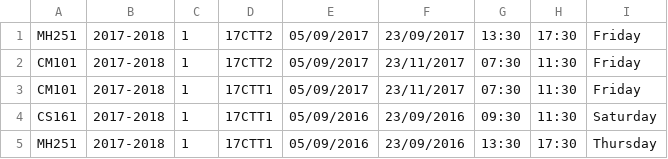
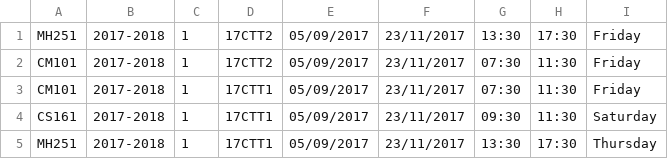
Before and after one commit to yogathanh99/Final_Projects, a CSV file: schedule.csv, drawn as a sheet.

Commit message:
Fixing some data

```diff
--- a/schedule.csv
+++ b/schedule.csv
@@ -1,5 +1,5 @@
-MH251,2017-2018,1,17CTT2,05/09/2017,23/09/2017,13:30,17:30,Friday
+MH251,2017-2018,1,17CTT2,05/09/2017,23/11/2017,13:30,17:30,Friday
 CM101,2017-2018,1,17CTT2,05/09/2017,23/11/2017,07:30,11:30,Friday
 CM101,2017-2018,1,17CTT1,05/09/2017,23/11/2017,07:30,11:30,Friday
-CS161,2017-2018,1,17CTT1,05/09/2016,23/09/2016,09:30,11:30,Saturday
-MH251,2017-2018,1,17CTT1,05/09/2016,23/09/2016,13:30,17:30,Thursday
+CS161,2017-2018,1,17CTT1,05/09/2017,23/11/2017,09:30,11:30,Saturday
+MH251,2017-2018,1,17CTT1,05/09/2017,23/11/2017,13:30,17:30,Thursday
```
